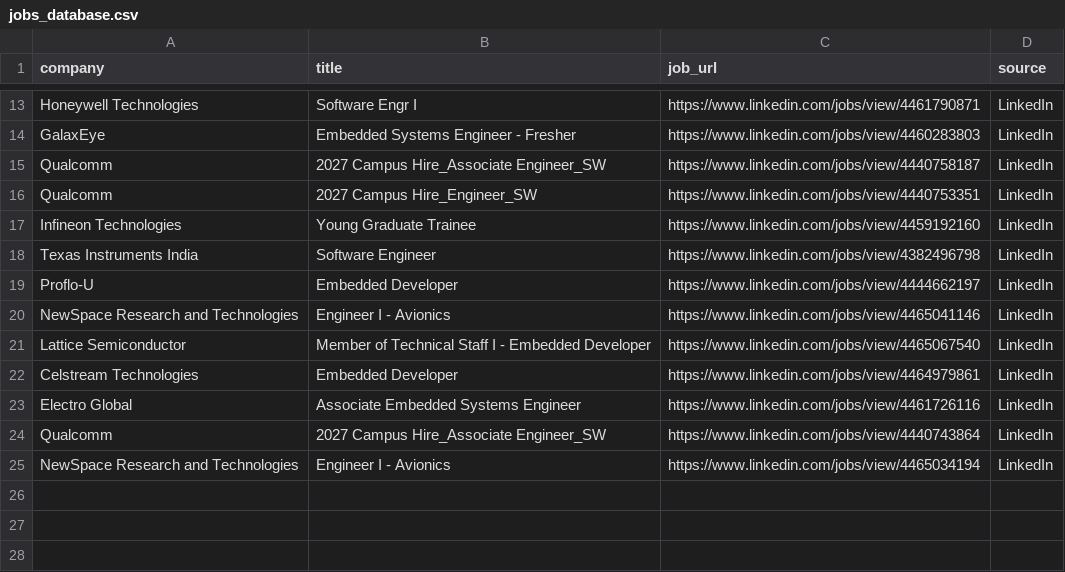
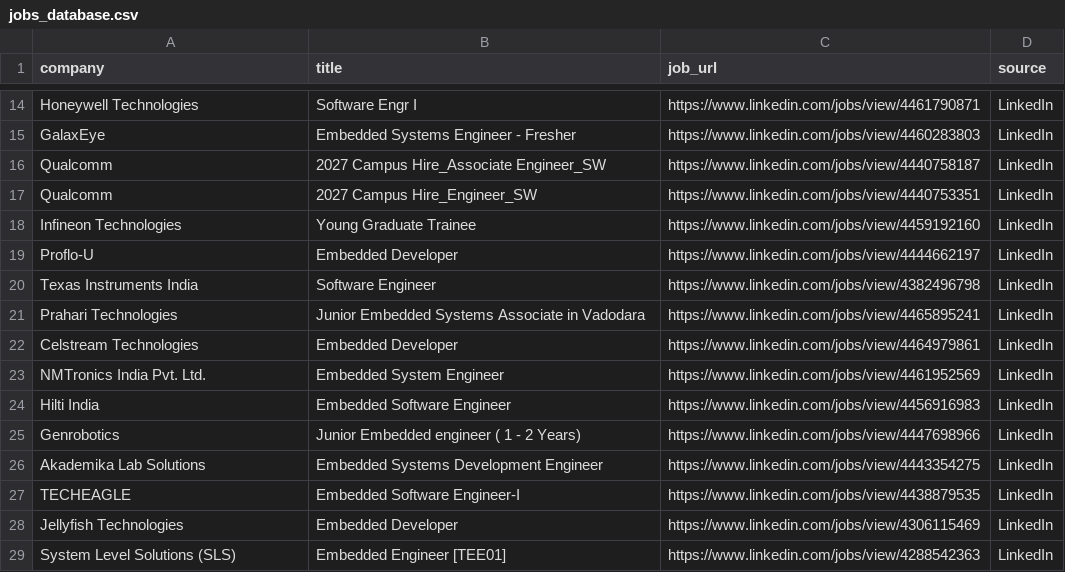
Before and after one commit to ashu304-ops/jobtracking, a CSV file: applications/jobs_database.csv, drawn as a sheet; only a part is shown, gaps mark what is left out; the diff covers the shown part only.

```diff
--- a/applications/jobs_database.csv
+++ b/applications/jobs_database.csv
@@ -17,9 +18,12 @@ Qualcomm,2027 Campus Hire_Engineer_SW,https://www.linkedin.com/jobs/view/4440753
 Infineon Technologies,Young Graduate Trainee,https://www.linkedin.com/jobs/view/4459192160,LinkedIn
+Proflo-U,Embedded Developer,https://www.linkedin.com/jobs/view/4444662197,LinkedIn
 Texas Instruments India,Software Engineer,https://www.linkedin.com/jobs/view/4382496798,LinkedIn
-Proflo-U,Embedded Developer,https://www.linkedin.com/jobs/view/4444662197,LinkedIn
-NewSpace Research and Technologies,Engineer I - Avionics,https://www.linkedin.com/jobs/view/4465041146,LinkedIn
-Lattice Semiconductor,Member of Technical Staff I - Embedded Developer,https://www.linkedin.com/jobs/view/4465067540,LinkedIn
+Prahari Technologies,Junior Embedded Systems Associate in Vadodara,https://www.linkedin.com/jobs/view/4465895241,LinkedIn
 Celstream Technologies,Embedded Developer,https://www.linkedin.com/jobs/view/4464979861,LinkedIn
-Electro Global,Associate Embedded Systems Engineer,https://www.linkedin.com/jobs/view/4461726116,LinkedIn
-Qualcomm,2027 Campus Hire_Associate Engineer_SW,https://www.linkedin.com/jobs/view/4440743864,LinkedIn
-NewSpace Research and Technologies,Engineer I - Avionics,https://www.linkedin.com/jobs/view/4465034194,LinkedIn
+NMTronics India Pvt. Ltd.,Embedded System Engineer,https://www.linkedin.com/jobs/view/4461952569,LinkedIn
+Hilti India,Embedded Software Engineer,https://www.linkedin.com/jobs/view/4456916983,LinkedIn
+Genrobotics,Junior Embedded engineer ( 1 - 2 Years),https://www.linkedin.com/jobs/view/4447698966,LinkedIn
+Akademika Lab Solutions,Embedded Systems Development Engineer,https://www.linkedin.com/jobs/view/4443354275,LinkedIn
+TECHEAGLE,Embedded Software Engineer-I,https://www.linkedin.com/jobs/view/4438879535,LinkedIn
+Jellyfish Technologies,Embedded Developer,https://www.linkedin.com/jobs/view/4306115469,LinkedIn
+System Level Solutions (SLS),Embedded Engineer [TEE01],https://www.linkedin.com/jobs/view/4288542363,LinkedIn
```
Also changed, not shown: 8 added rows, 5 removed rows and 8 edited cells elsewhere in this file.
